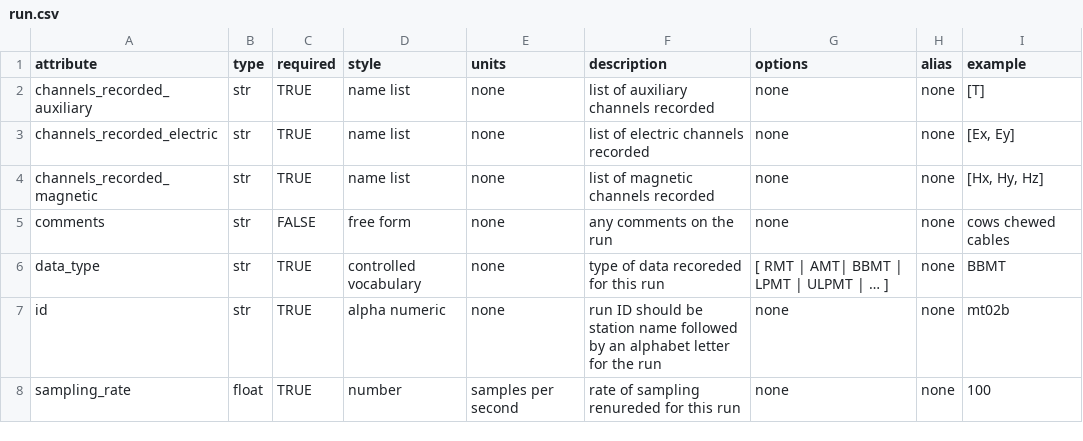
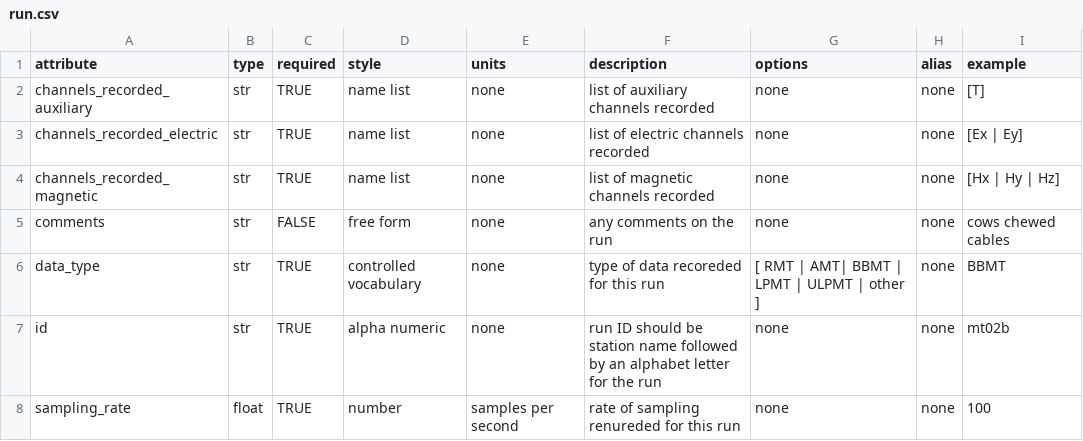
Before and after one commit to kujaku11/MTarchive, a CSV file: mth5/standards/run.csv, drawn as a sheet; the diff names each change by its address in the sheet, - before the commit and + after, or states it on an @@ line.

```diff
--- a/mth5/standards/run.csv
+++ b/mth5/standards/run.csv
-I3 (example): [Ex, Ey]
+I3 (example): [Ex | Ey]
-I4 (example): [Hx, Hy, Hz]
+I4 (example): [Hx | Hy | Hz]
-G6 (options): [ RMT | AMT| BBMT | LPMT | ULPMT | … ]
+G6 (options): [ RMT | AMT| BBMT | LPMT | ULPMT | other ]
```
Also changed, not shown: mth5/standards/auxiliary.csv, mth5/standards/channel.csv, 9 other files.
